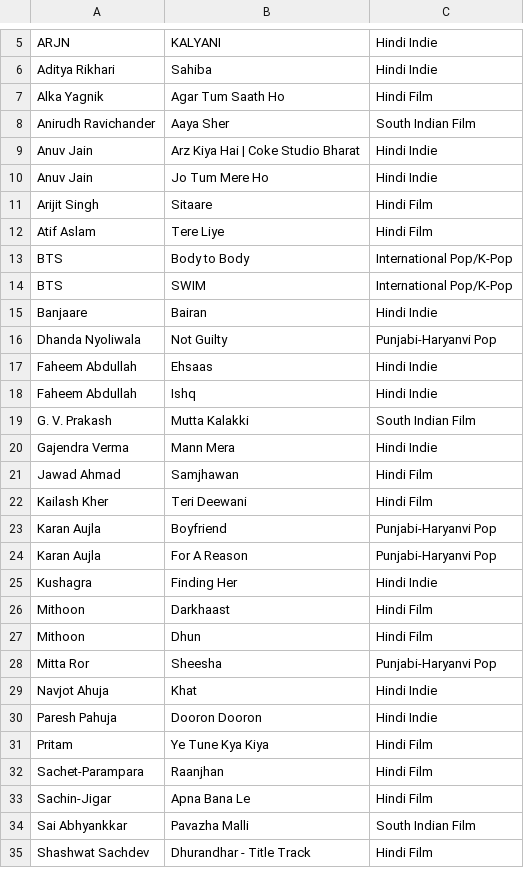
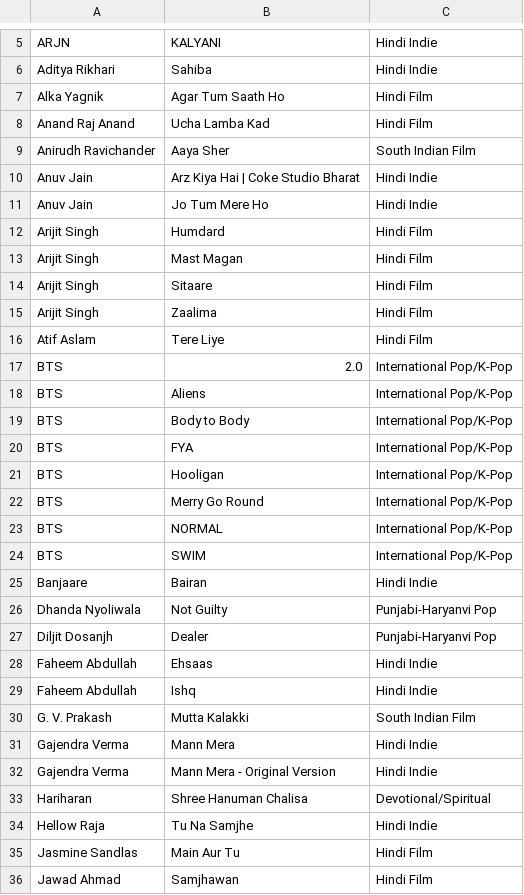
Before and after one commit to Svetlana2006/probability_project, a CSV file: genre_mapping.csv, drawn as a sheet; only a part is shown, gaps mark what is left out; the shorter side is filled out with more unchanged rows; the diff covers the shown part only.

```diff
--- a/genre_mapping.csv
+++ b/genre_mapping.csv
@@ -7,2 +7,3 @@ Aditya Rikhari,Sahiba,Hindi Indie
 Alka Yagnik,Agar Tum Saath Ho,Hindi Film
+Anand Raj Anand,Ucha Lamba Kad,Hindi Film
 Anirudh Ravichander,Aaya Sher,South Indian Film
@@ -10,5 +11,14 @@ Anuv Jain,Arz Kiya Hai | Coke Studio Bharat,Hindi Indie
 Anuv Jain,Jo Tum Mere Ho,Hindi Indie
+Arijit Singh,Humdard,Hindi Film
+Arijit Singh,Mast Magan,Hindi Film
 Arijit Singh,Sitaare,Hindi Film
+Arijit Singh,Zaalima,Hindi Film
 Atif Aslam,Tere Liye,Hindi Film
+BTS,2.0,International Pop/K-Pop
+BTS,Aliens,International Pop/K-Pop
 BTS,Body to Body,International Pop/K-Pop
+BTS,FYA,International Pop/K-Pop
+BTS,Hooligan,International Pop/K-Pop
+BTS,Merry Go Round,International Pop/K-Pop
+BTS,NORMAL,International Pop/K-Pop
 BTS,SWIM,International Pop/K-Pop
@@ -16,2 +26,3 @@ Banjaare,Bairan,Hindi Indie
 Dhanda Nyoliwala,Not Guilty,Punjabi-Haryanvi Pop
+Diljit Dosanjh,Dealer,Punjabi-Haryanvi Pop
 Faheem Abdullah,Ehsaas,Hindi Indie
@@ -20,2 +31,6 @@ G. V. Prakash,Mutta Kalakki,South Indian Film
 Gajendra Verma,Mann Mera,Hindi Indie
+Gajendra Verma,Mann Mera - Original Version,Hindi Indie
+Hariharan,Shree Hanuman Chalisa,Devotional/Spiritual
+Hellow Raja,Tu Na Samjhe,Hindi Indie
+Jasmine Sandlas,Main Aur Tu,Hindi Film
 Jawad Ahmad,Samjhawan,Hindi Film
```
Also changed, not shown: 11 added rows elsewhere in this file, output/genre_mapping_template.csv, output/tables/artist_appearance_summary.csv, 15 other files.
